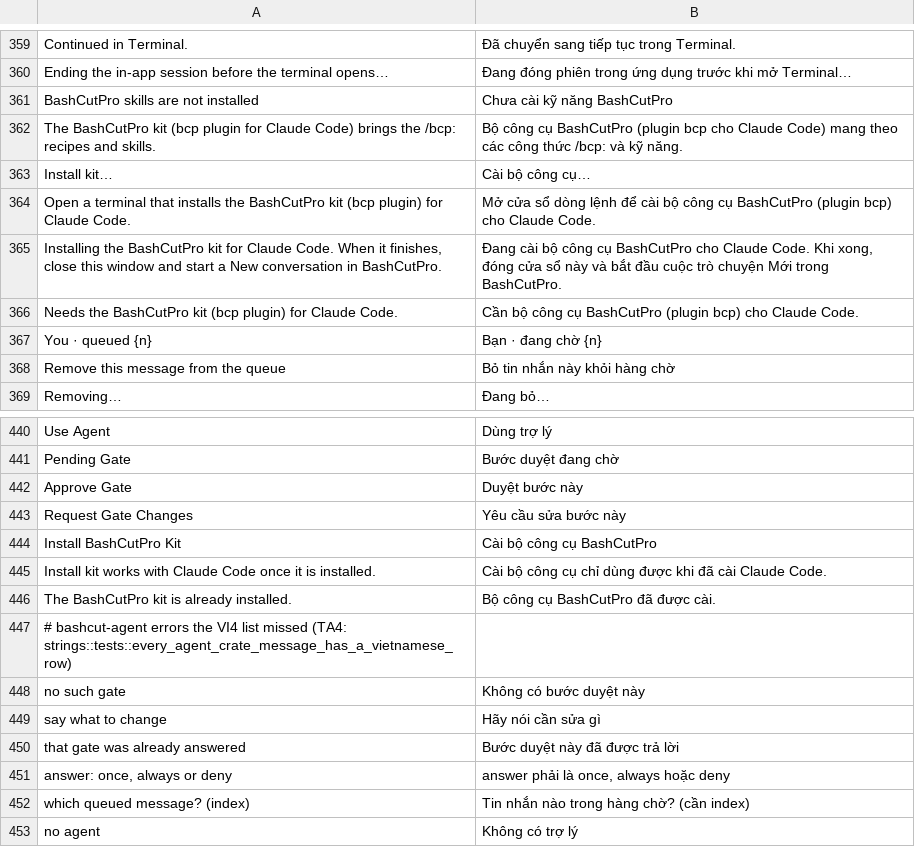
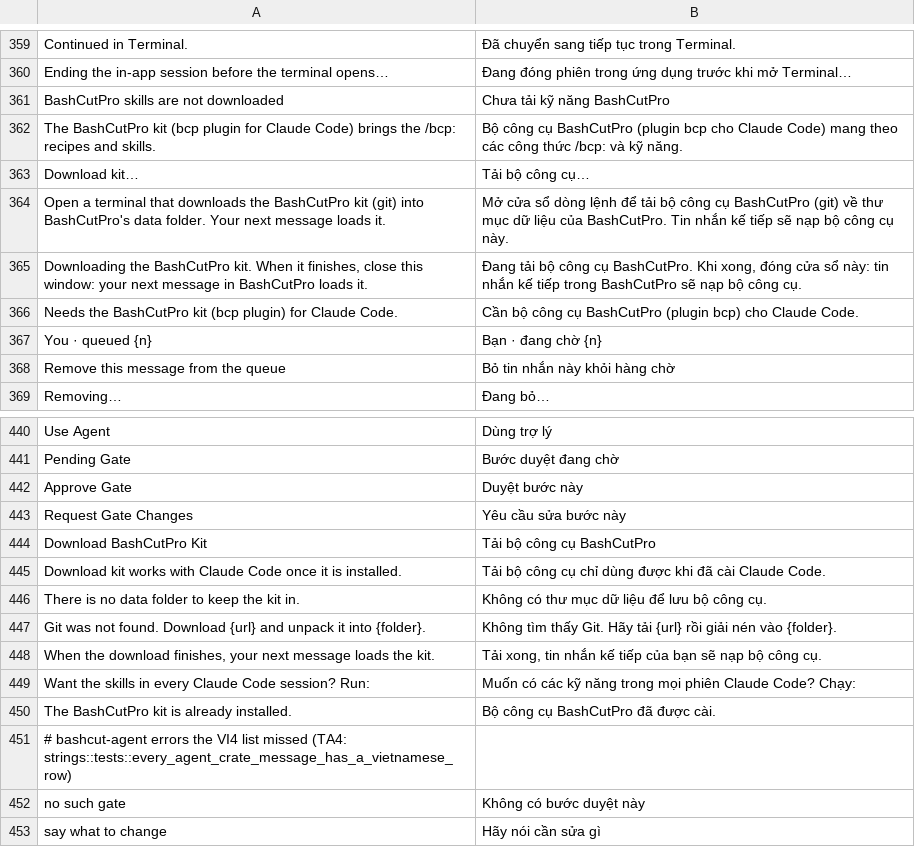
Before and after one commit to dongnguyenvie/BashCutPro, a TSV file: crates/ui-egui/src/bashcut_ui/strings/vi.tsv, drawn as a sheet; only a part is shown, gaps mark what is left out; the shorter side is filled out with more unchanged rows.

Commit message:
AG16: Install kit becomes Download kit: git clone/pull of the agent kit into the data folder, no global plugin install

```diff
--- a/crates/ui-egui/src/bashcut_ui/strings/vi.tsv
+++ b/crates/ui-egui/src/bashcut_ui/strings/vi.tsv
@@ -360,7 +360,7 @@ Continued in Terminal.	Đã chuyển sang tiếp tục trong Terminal.
 Ending the in-app session before the terminal opens…	Đang đóng phiên trong ứng dụng trước khi mở Terminal…
-BashCutPro skills are not installed	Chưa cài kỹ năng BashCutPro
+BashCutPro skills are not downloaded	Chưa tải kỹ năng BashCutPro
 The BashCutPro kit (bcp plugin for Claude Code) brings the /bcp: recipes and skills.	Bộ công cụ BashCutPro (plugin bcp cho Claude Code) mang theo các công thức /bcp: và kỹ năng.
-Install kit…	Cài bộ công cụ…
-Open a terminal that installs the BashCutPro kit (bcp plugin) for Claude Code.	Mở cửa sổ dòng lệnh để cài bộ công cụ BashCutPro (plugin bcp) cho Claude Code.
-Installing the BashCutPro kit for Claude Code. When it finishes, close this window and start a New conversation in BashCutPro.	Đang cài bộ công cụ BashCutPro cho Claude Code. Khi xong, đóng cửa sổ này và bắt đầu cuộc trò chuyện Mới trong BashCutPro.
+Download kit…	Tải bộ công cụ…
+Open a terminal that downloads the BashCutPro kit (git) into BashCutPro's data folder. Your next message loads it.	Mở cửa sổ dòng lệnh để tải bộ công cụ BashCutPro (git) về thư mục dữ liệu của BashCutPro. Tin nhắn kế tiếp sẽ nạp bộ công cụ này.
+Downloading the BashCutPro kit. When it finishes, close this window: your next message in BashCutPro loads it.	Đang tải bộ công cụ BashCutPro. Khi xong, đóng cửa sổ này: tin nhắn kế tiếp trong BashCutPro sẽ nạp bộ công cụ.
 Needs the BashCutPro kit (bcp plugin) for Claude Code.	Cần bộ công cụ BashCutPro (plugin bcp) cho Claude Code.
@@ -443,4 +443,8 @@ Approve Gate	Duyệt bước này
 Request Gate Changes	Yêu cầu sửa bước này
-Install BashCutPro Kit	Cài bộ công cụ BashCutPro
-Install kit works with Claude Code once it is installed.	Cài bộ công cụ chỉ dùng được khi đã cài Claude Code.
+Download BashCutPro Kit	Tải bộ công cụ BashCutPro
+Download kit works with Claude Code once it is installed.	Tải bộ công cụ chỉ dùng được khi đã cài Claude Code.
+There is no data folder to keep the kit in.	Không có thư mục dữ liệu để lưu bộ công cụ.
+Git was not found. Download {url} and unpack it into {folder}.	Không tìm thấy Git. Hãy tải {url} rồi giải nén vào {folder}.
+When the download finishes, your next message loads the kit.	Tải xong, tin nhắn kế tiếp của bạn sẽ nạp bộ công cụ.
+Want the skills in every Claude Code session? Run:	Muốn có các kỹ năng trong mọi phiên Claude Code? Chạy:
 The BashCutPro kit is already installed.	Bộ công cụ BashCutPro đã được cài.
```
Also changed, not shown: 8 other files.
